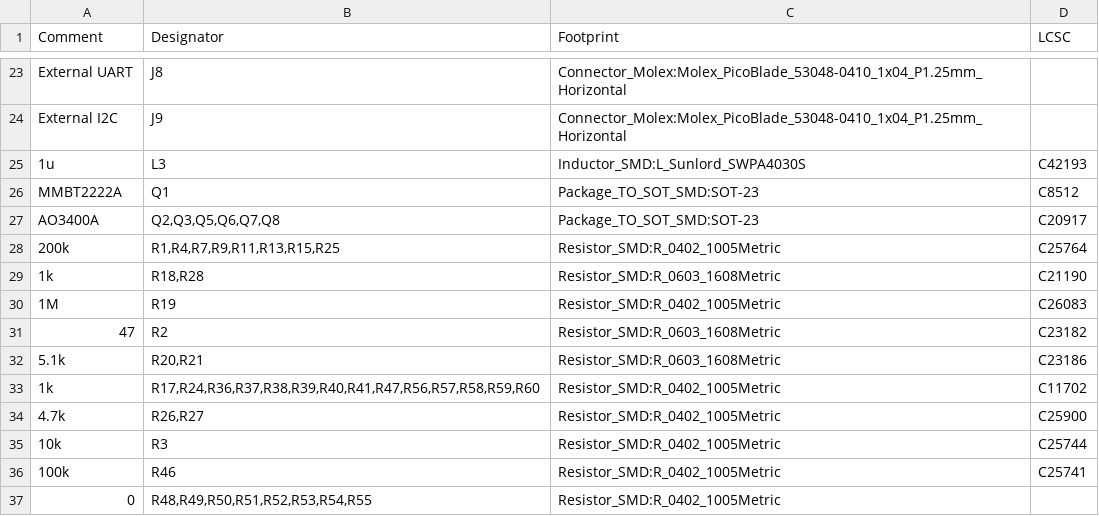
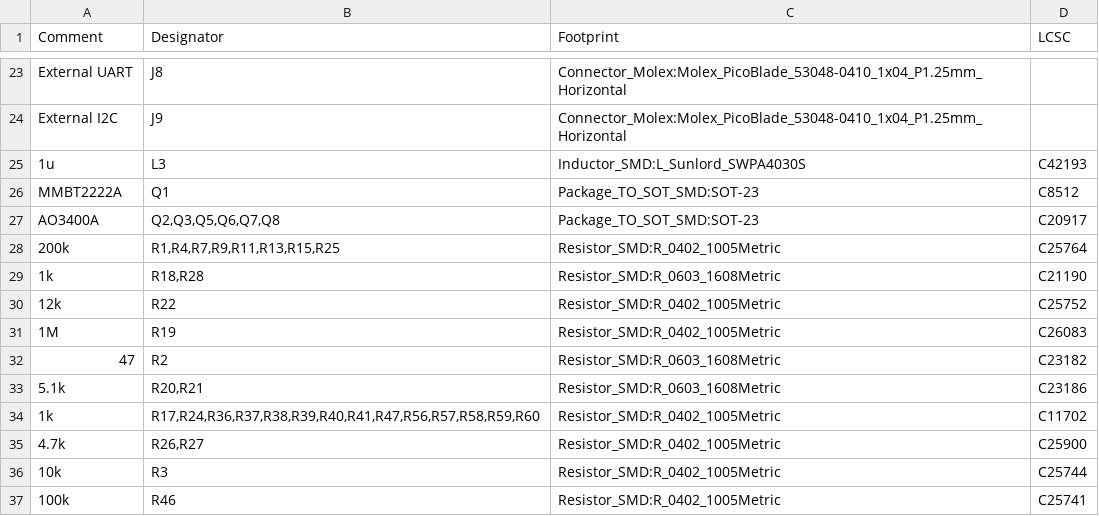
Before and after one commit to rice-eclipse/flight-computer, a CSV file: docs/Flight Computer.csv, drawn as a sheet; only a part is shown, gaps mark what is left out; the shorter side is filled out with more unchanged rows.

```diff
--- a/docs/Flight Computer.csv
+++ b/docs/Flight Computer.csv
@@ -29,2 +29,3 @@ Comment,Designator,Footprint,LCSC
 "1k","R18,R28","Resistor_SMD:R_0603_1608Metric","C21190"
+"12k","R22","Resistor_SMD:R_0402_1005Metric","C25752"
 "1M","R19","Resistor_SMD:R_0402_1005Metric","C26083"
```
Also changed, not shown: 2 other files.
